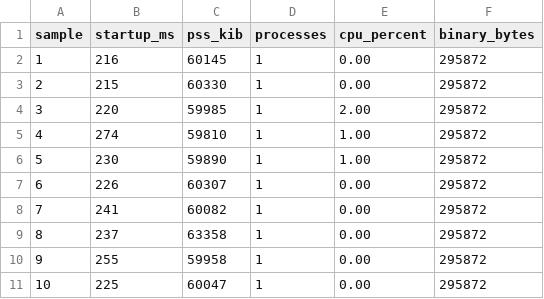
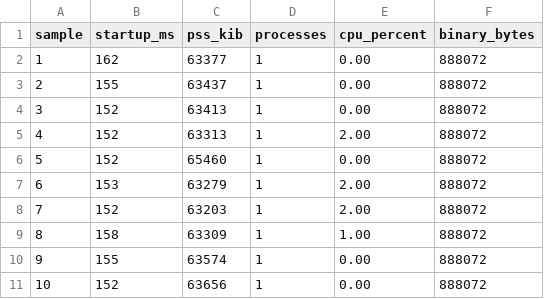
Before and after one commit to britors/Vega, a CSV file: docs/qt-benchmark.csv, drawn as a sheet.

Commit message:
test(qt): enforce contrast and refresh benchmarks

```diff
--- a/docs/qt-benchmark.csv
+++ b/docs/qt-benchmark.csv
@@ -1,11 +1,11 @@
 sample,startup_ms,pss_kib,processes,cpu_percent,binary_bytes
-1,216,60145,1,0.00,295872
-2,215,60330,1,0.00,295872
-3,220,59985,1,2.00,295872
-4,274,59810,1,1.00,295872
-5,230,59890,1,1.00,295872
-6,226,60307,1,0.00,295872
-7,241,60082,1,0.00,295872
-8,237,63358,1,0.00,295872
-9,255,59958,1,0.00,295872
-10,225,60047,1,0.00,295872
+1,162,63377,1,0.00,888072
+2,155,63437,1,0.00,888072
+3,152,63413,1,0.00,888072
+4,152,63313,1,2.00,888072
+5,152,65460,1,0.00,888072
+6,153,63279,1,2.00,888072
+7,152,63203,1,2.00,888072
+8,158,63309,1,1.00,888072
+9,155,63574,1,0.00,888072
+10,152,63656,1,0.00,888072
```
Also changed, not shown: 7 other files.
